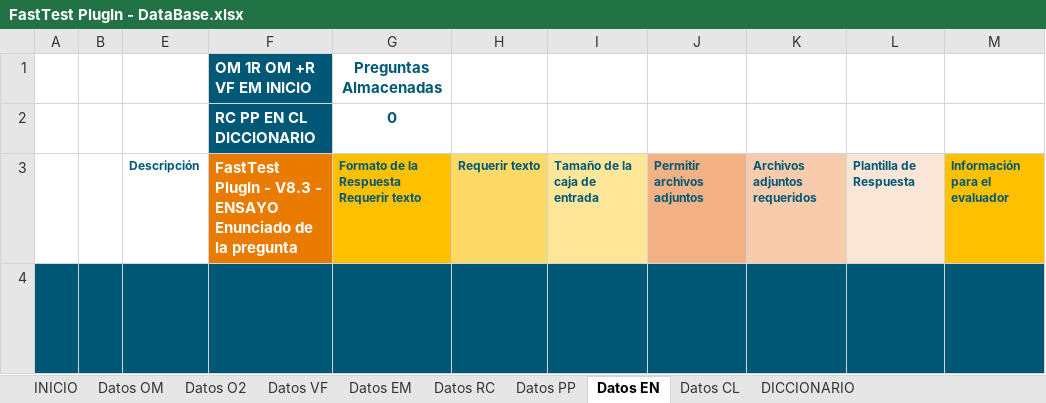
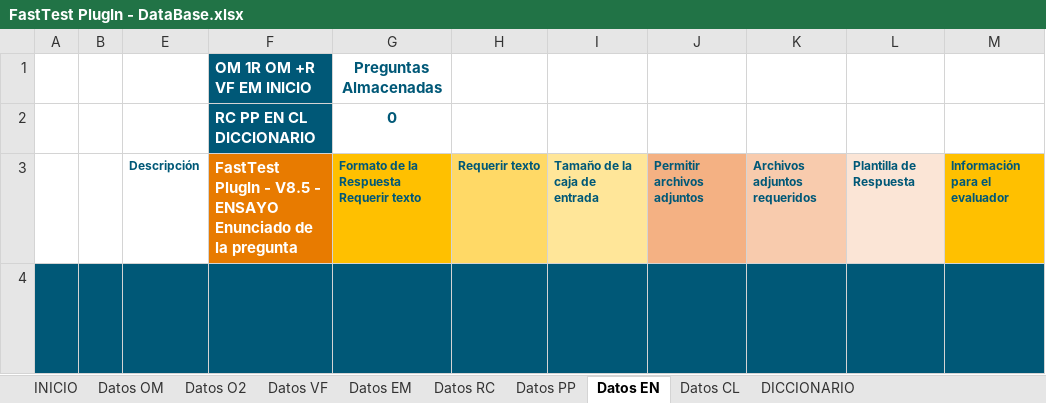
Before and after one commit to MilagrosHuerta/FastTest-PlugIn, an Excel workbook: FastTest PlugIn - DataBase.xlsx, sheet Datos EN, drawn as a sheet; only a part is shown; values as stored, in another font and other column widths than the file's, no borders; charts and pictures and conditional formats and table styles not drawn; the diff names each change by its address in the sheet, - before the commit and + after, or states it on an @@ line.

```diff
--- a/FastTest PlugIn - DataBase.xlsx (sheet Datos EN)
+++ b/FastTest PlugIn - DataBase.xlsx (sheet Datos EN)
-F3: …PlugIn - V8.3 - ENSAYO…
+F3: …PlugIn - V8.5 - ENSAYO…
```
Also changed, not shown: sheet Datos CL, sheet Datos VF, sheet Datos EM, sheet Datos O2, sheet Datos PP, sheet Datos OM, 3 more sheets, formulas that keep their value, hidden cells, charts or pictures, FastTest PlugIn - Formula.xlsx, 16 other files.
